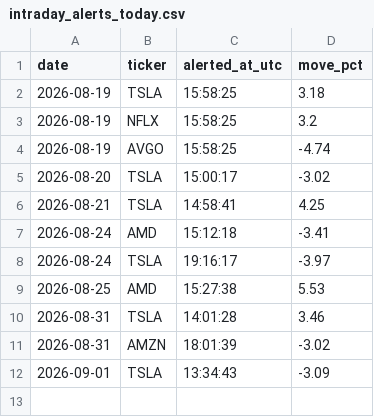
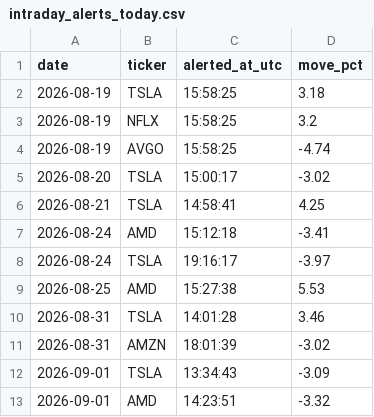
Before and after one commit to StockMagicBall/stock-screener, a CSV file: intraday_alerts_today.csv, drawn as a sheet; the diff names each change by its address in the sheet, - before the commit and + after, or states it on an @@ line.

```diff
--- a/intraday_alerts_today.csv
+++ b/intraday_alerts_today.csv
+row 13: 2026-09-01 | AMD | 14:23:51 | -3.32
```
